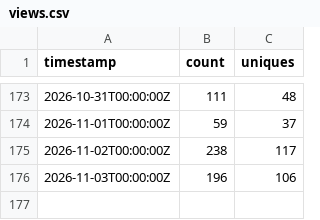
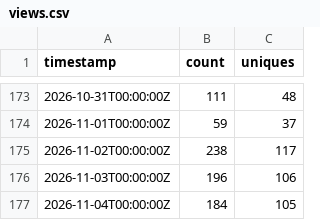
Before and after one commit to daiemon12/catia-v5-mcp-server, a CSV file: traffic/views.csv, drawn as a sheet; only a part is shown, gaps mark what is left out.

```diff
--- a/traffic/views.csv
+++ b/traffic/views.csv
@@ -176 +176,2 @@ timestamp,count,uniques
 2026-11-03T00:00:00Z,196,106
+2026-11-04T00:00:00Z,184,105
```
Also changed, not shown: traffic/clones.csv, 5 other files.
